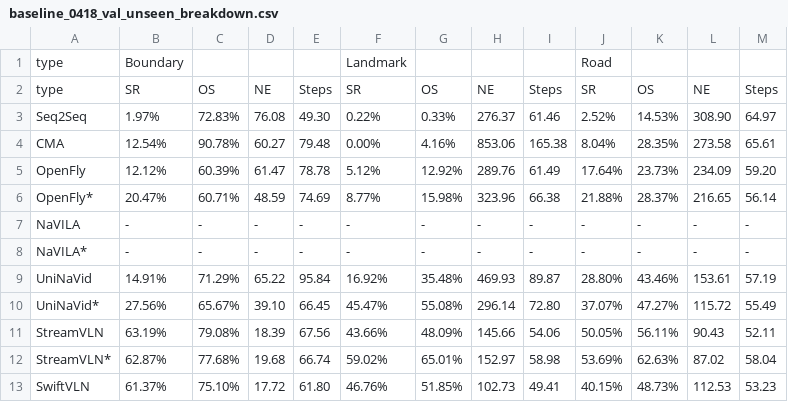
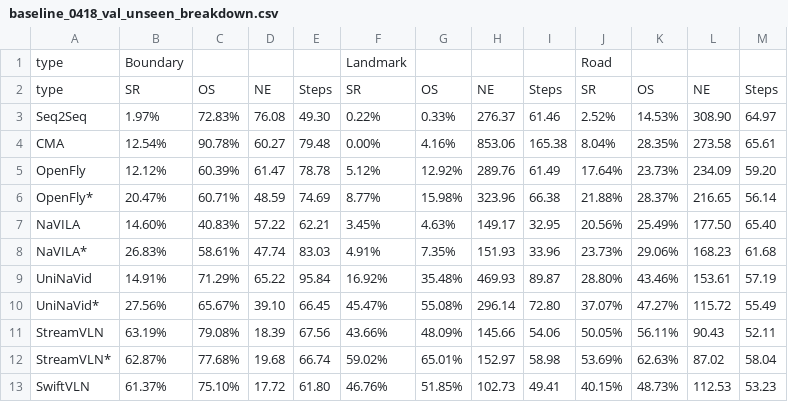
Before and after one commit to Eku127/SwiftVLN, a CSV file: reports/baseline_reports/baseline_0418_raw_data/baseline_0418_val_unseen_breakdown.csv, drawn as a sheet.

Commit message:
docs: 回填 NaVILA 0418 cross-eval 结果

```diff
--- a/reports/baseline_reports/baseline_0418_raw_data/baseline_0418_val_unseen_breakdown.csv
+++ b/reports/baseline_reports/baseline_0418_raw_data/baseline_0418_val_unseen_breakdown.csv
@@ -6,4 +6,4 @@ OpenFly,12.12%,60.39%,61.47,78.78,5.12%,12.92%,289.76,61.49,17.64%,23.73%,234.09
 OpenFly*,20.47%,60.71%,48.59,74.69,8.77%,15.98%,323.96,66.38,21.88%,28.37%,216.65,56.14
-NaVILA,-,-,-,-,-,-,-,-,-,-,-,-
-NaVILA*,-,-,-,-,-,-,-,-,-,-,-,-
+NaVILA,14.60%,40.83%,57.22,62.21,3.45%,4.63%,149.17,32.95,20.56%,25.49%,177.50,65.40
+NaVILA*,26.83%,58.61%,47.74,83.03,4.91%,7.35%,151.93,33.96,23.73%,29.06%,168.23,61.68
 UniNaVid,14.91%,71.29%,65.22,95.84,16.92%,35.48%,469.93,89.87,28.80%,43.46%,153.61,57.19
```
Also changed, not shown: reports/baseline_reports/baseline_0418_raw_data/baseline_0418_boundary_seen_unseen_all.csv, reports/baseline_reports/baseline_0418_raw_data/baseline_0418_landmarkset_seen_unseen_all.csv, 9 other files.
